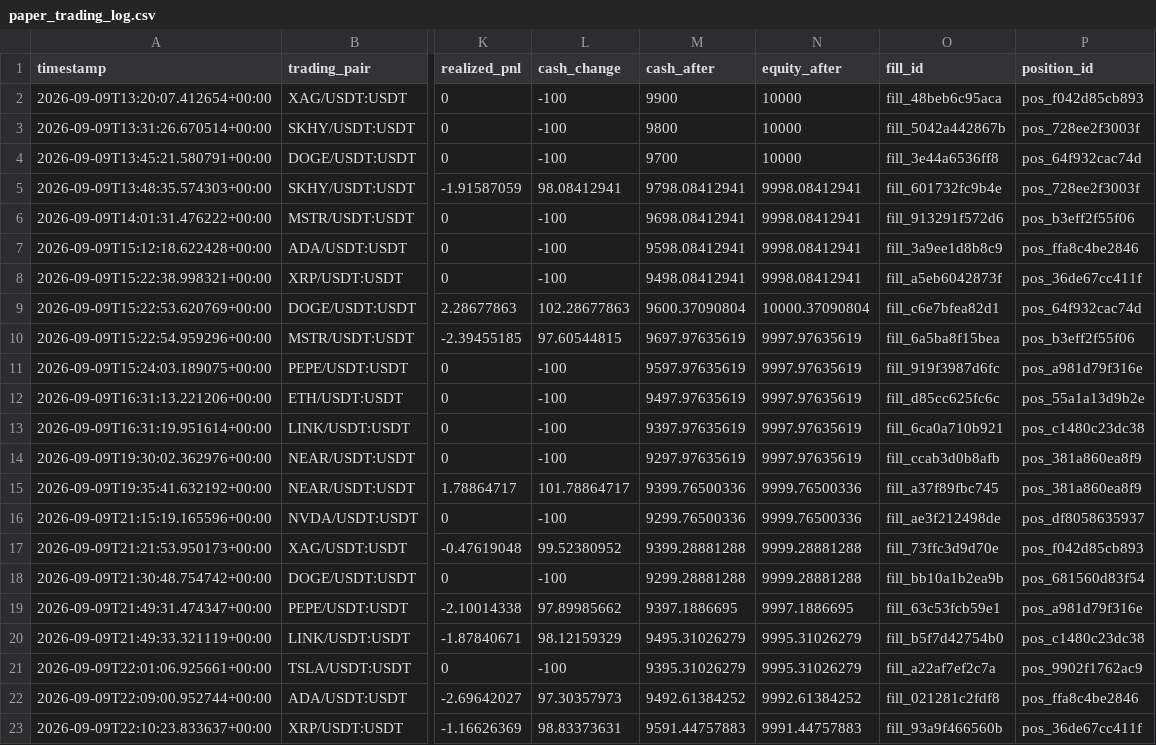
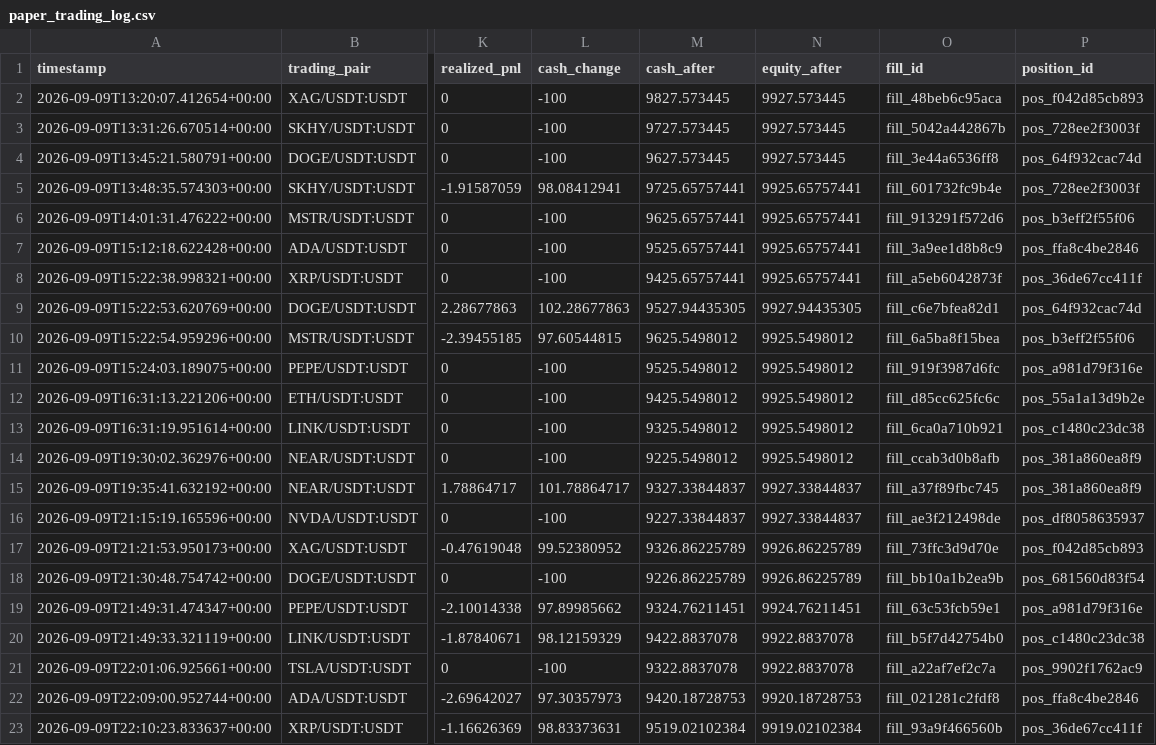
Before and after one commit to scanner72/bitget-bot, a CSV file: docs/evidence/paper_trading_log.csv, drawn as a sheet; only a part is shown, gaps mark what is left out; the diff covers the shown part only; the diff names each change by its address in the sheet, - before the commit and + after, or states it on an @@ line.

```diff
--- a/docs/evidence/paper_trading_log.csv
+++ b/docs/evidence/paper_trading_log.csv
-M2 (cash_after): 9900
+M2 (cash_after): 9827.573445
-N2:N4 (equity_after): 10000
+N2:N4 (equity_after): 9927.573445
-M3 (cash_after): 9800
+M3 (cash_after): 9727.573445
-M4 (cash_after): 9700
+M4 (cash_after): 9627.573445
-M5 (cash_after): 9798.08412941
+M5 (cash_after): 9725.65757441
-N5:N8 (equity_after): 9998.08412941
+N5:N8 (equity_after): 9925.65757441
-M6 (cash_after): 9698.08412941
+M6 (cash_after): 9625.65757441
-M7 (cash_after): 9598.08412941
+M7 (cash_after): 9525.65757441
-M8 (cash_after): 9498.08412941
+M8 (cash_after): 9425.65757441
-M9 (cash_after): 9600.37090804
+M9 (cash_after): 9527.94435305
-N9 (equity_after): 10000.37090804
+N9 (equity_after): 9927.94435305
-M10 (cash_after): 9697.97635619
+M10 (cash_after): 9625.5498012
-N10:N14 (equity_after): 9997.97635619
+N10:N14 (equity_after): 9925.5498012
-M11 (cash_after): 9597.97635619
+M11 (cash_after): 9525.5498012
-M12 (cash_after): 9497.97635619
+M12 (cash_after): 9425.5498012
-M13 (cash_after): 9397.97635619
+M13 (cash_after): 9325.5498012
-M14 (cash_after): 9297.97635619
+M14 (cash_after): 9225.5498012
-M15 (cash_after): 9399.76500336
+M15 (cash_after): 9327.33844837
-N15:N16 (equity_after): 9999.76500336
+N15:N16 (equity_after): 9927.33844837
-M16 (cash_after): 9299.76500336
+M16 (cash_after): 9227.33844837
-M17 (cash_after): 9399.28881288
+M17 (cash_after): 9326.86225789
-N17:N18 (equity_after): 9999.28881288
+N17:N18 (equity_after): 9926.86225789
-M18 (cash_after): 9299.28881288
+M18 (cash_after): 9226.86225789
-M19 (cash_after): 9397.1886695
+M19 (cash_after): 9324.76211451
-N19 (equity_after): 9997.1886695
+N19 (equity_after): 9924.76211451
-M20 (cash_after): 9495.31026279
+M20 (cash_after): 9422.8837078
-N20:N21 (equity_after): 9995.31026279
+N20:N21 (equity_after): 9922.8837078
-M21 (cash_after): 9395.31026279
+M21 (cash_after): 9322.8837078
-M22 (cash_after): 9492.61384252
+M22 (cash_after): 9420.18728753
-N22 (equity_after): 9992.61384252
+N22 (equity_after): 9920.18728753
-M23 (cash_after): 9591.44757883
+M23 (cash_after): 9519.02102384
-N23 (equity_after): 9991.44757883
+N23 (equity_after): 9919.02102384
```
Also changed, not shown: 1 added row and 95 edited cells elsewhere in this file, 2 other files.
